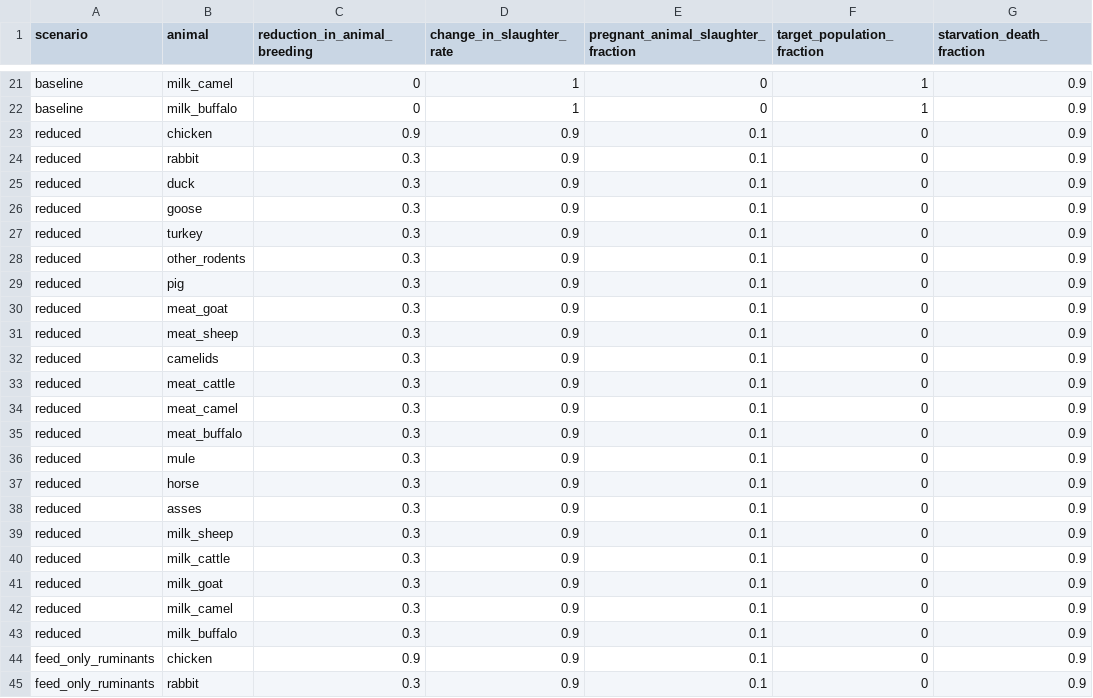
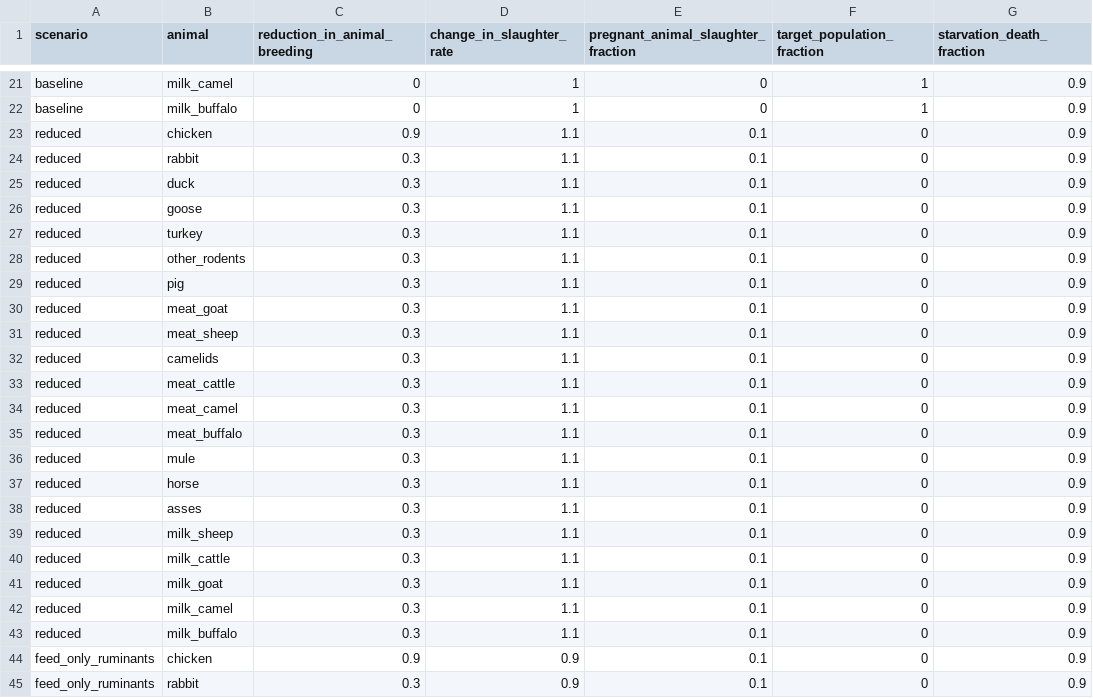
Before and after one commit to allfed/allfed-integrated-model, a CSV file: data/no_food_trade/animal_feed_data/species_options.csv, drawn as a sheet; only a part is shown, gaps mark what is left out.

Commit message:
fixed bugs in animal feed, works better now data/no_food_trade/animal_feed_data/species_options.csv: made 10%increase in slaughter capactiy in catastrophe src/food_system/animal_populations.py: Fixed bug in feed_the_animals that was setting pops to zero arbitrarily. Removed transfer pops. Reordered slaughter so it occurs optimally in terms of meat - feed. src/food_system/meat_and_dairy.py: support for getting per-animal kcal production before running animal feed model src/optimizer/parameters.py:  support for getting per-animal kcal production before running animal feed model. Don't recompute animal feed if it will be for zero feed. INCREASE_FEED set to true when round 1 and 2 are run. src/scenarios/run_model_no_trade.py: fixed rounding error in input data src/scenarios/run_scenario.py: get_interpreted_results_for_round3_if_zero_feed just sets biofuel to zero, not feed

```diff
--- a/data/no_food_trade/animal_feed_data/species_options.csv
+++ b/data/no_food_trade/animal_feed_data/species_options.csv
@@ -22,23 +22,23 @@ baseline,milk_camel,0,1,0,1,0.9
 baseline,milk_buffalo,0,1,0,1,0.9
-reduced,chicken,0.9,0.9,0.1,0,0.9
-reduced,rabbit,0.3,0.9,0.1,0,0.9
-reduced,duck,0.3,0.9,0.1,0,0.9
-reduced,goose,0.3,0.9,0.1,0,0.9
-reduced,turkey,0.3,0.9,0.1,0,0.9
-reduced,other_rodents,0.3,0.9,0.1,0,0.9
-reduced,pig,0.3,0.9,0.1,0,0.9
-reduced,meat_goat,0.3,0.9,0.1,0,0.9
-reduced,meat_sheep,0.3,0.9,0.1,0,0.9
-reduced,camelids,0.3,0.9,0.1,0,0.9
-reduced,meat_cattle,0.3,0.9,0.1,0,0.9
-reduced,meat_camel,0.3,0.9,0.1,0,0.9
-reduced,meat_buffalo,0.3,0.9,0.1,0,0.9
-reduced,mule,0.3,0.9,0.1,0,0.9
-reduced,horse,0.3,0.9,0.1,0,0.9
-reduced,asses,0.3,0.9,0.1,0,0.9
-reduced,milk_sheep,0.3,0.9,0.1,0,0.9
-reduced,milk_cattle,0.3,0.9,0.1,0,0.9
-reduced,milk_goat,0.3,0.9,0.1,0,0.9
-reduced,milk_camel,0.3,0.9,0.1,0,0.9
-reduced,milk_buffalo,0.3,0.9,0.1,0,0.9
+reduced,chicken,0.9,1.1,0.1,0,0.9
+reduced,rabbit,0.3,1.1,0.1,0,0.9
+reduced,duck,0.3,1.1,0.1,0,0.9
+reduced,goose,0.3,1.1,0.1,0,0.9
+reduced,turkey,0.3,1.1,0.1,0,0.9
+reduced,other_rodents,0.3,1.1,0.1,0,0.9
+reduced,pig,0.3,1.1,0.1,0,0.9
+reduced,meat_goat,0.3,1.1,0.1,0,0.9
+reduced,meat_sheep,0.3,1.1,0.1,0,0.9
+reduced,camelids,0.3,1.1,0.1,0,0.9
+reduced,meat_cattle,0.3,1.1,0.1,0,0.9
+reduced,meat_camel,0.3,1.1,0.1,0,0.9
+reduced,meat_buffalo,0.3,1.1,0.1,0,0.9
+reduced,mule,0.3,1.1,0.1,0,0.9
+reduced,horse,0.3,1.1,0.1,0,0.9
+reduced,asses,0.3,1.1,0.1,0,0.9
+reduced,milk_sheep,0.3,1.1,0.1,0,0.9
+reduced,milk_cattle,0.3,1.1,0.1,0,0.9
+reduced,milk_goat,0.3,1.1,0.1,0,0.9
+reduced,milk_camel,0.3,1.1,0.1,0,0.9
+reduced,milk_buffalo,0.3,1.1,0.1,0,0.9
 feed_only_ruminants,chicken,0.9,0.9,0.1,0,0.9
```
Also changed, not shown: 7 other files.
